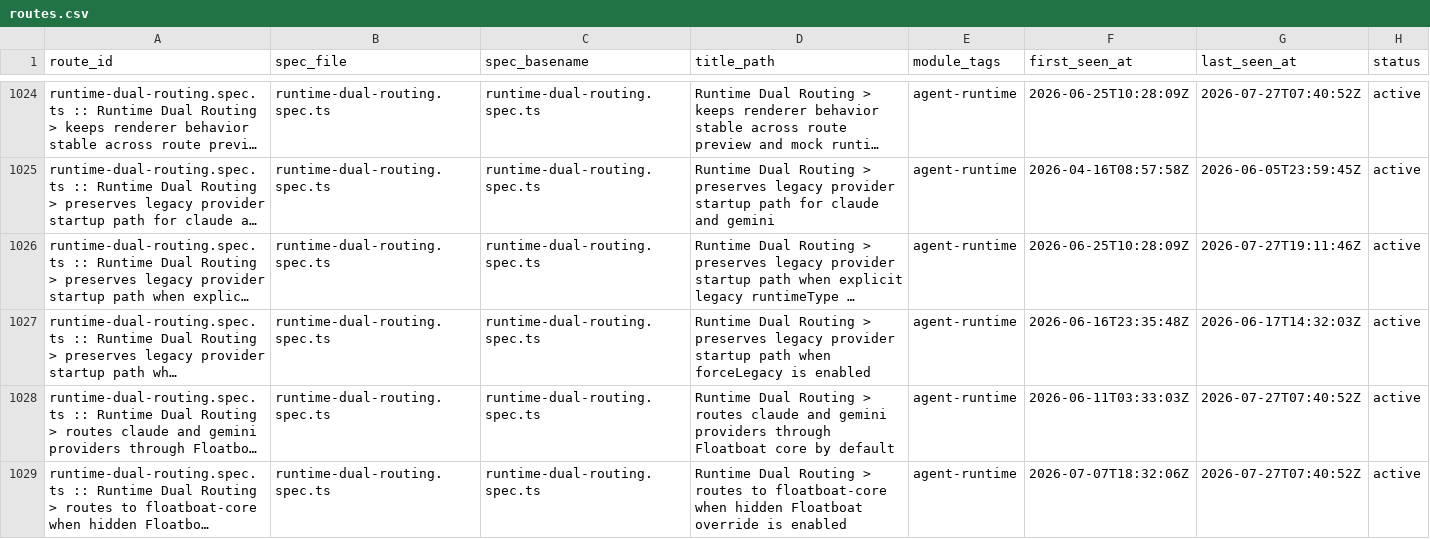
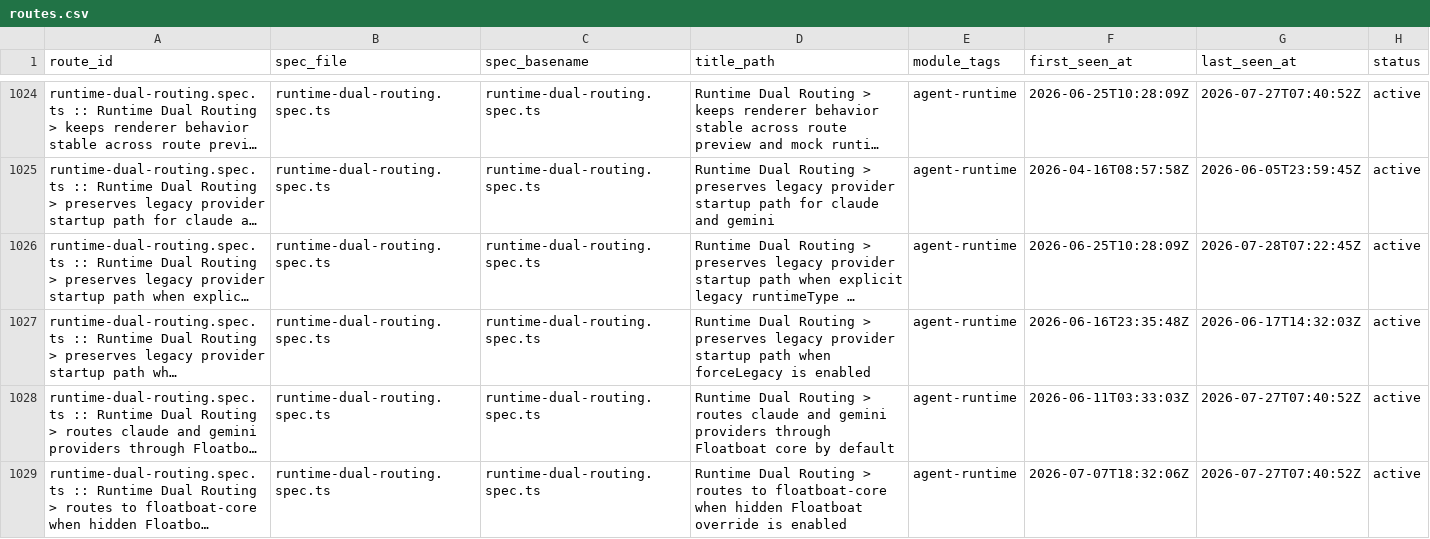
Before and after one commit to AOE-HQ/e2e-ci-metrics, a CSV file: data/routes.csv, drawn as a sheet; only a part is shown, gaps mark what is left out; long unchanged cells end in …; the diff covers the shown part only; the diff names each change by its address in the sheet, - before the commit and + after, or states it on an @@ line.

```diff
--- a/data/routes.csv
+++ b/data/routes.csv
-G1026 (last_seen_at): 2026-07-27T19:11:46Z
+G1026 (last_seen_at): 2026-07-28T07:22:45Z
```
Also changed, not shown: 13 edited cells elsewhere in this file, data/route_platform_stats.csv, data/route_stats.csv, 3 other files.
